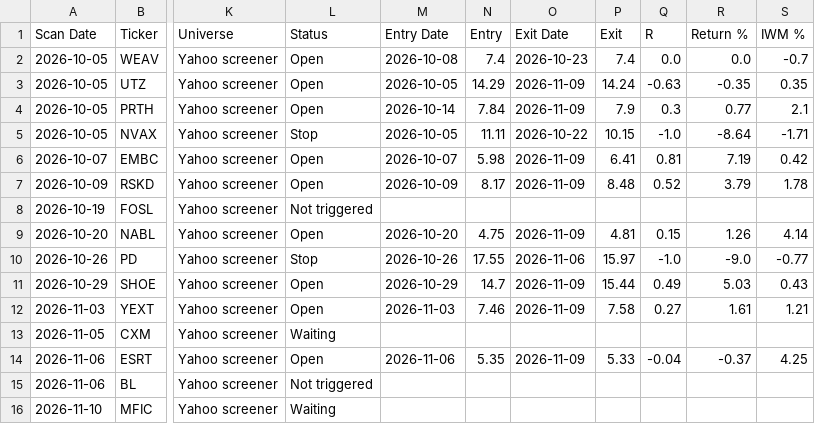
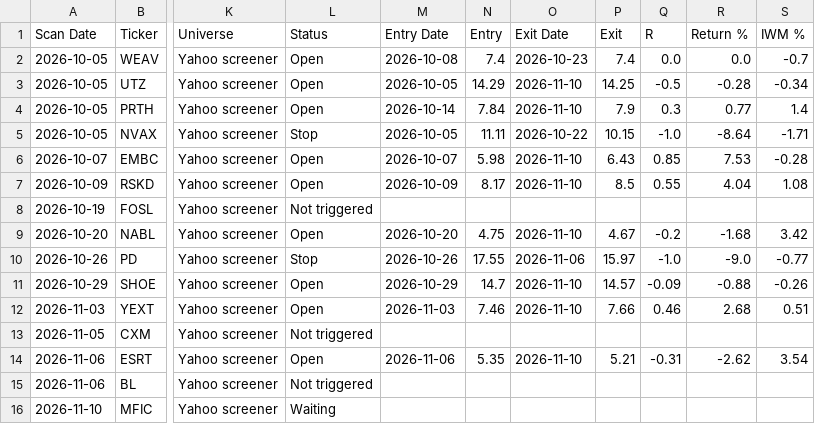
Before and after one commit to wolfmanex/trading-dashboard, a CSV file: signal_log.csv, drawn as a sheet; only a part is shown, gaps mark what is left out; the diff names each change by its address in the sheet, - before the commit and + after, or states it on an @@ line.

```diff
--- a/signal_log.csv
+++ b/signal_log.csv
-O3:O4 (Exit Date): 2026-11-09
+O3:O4 (Exit Date): 2026-11-10
-P3 (Exit): 14.24
+P3 (Exit): 14.25
-Q3 (R): -0.63
+Q3 (R): -0.5
-R3 (Return %): -0.35
+R3 (Return %): -0.28
-S3 (IWM %): 0.35
+S3 (IWM %): -0.34
-S4 (IWM %): 2.1
+S4 (IWM %): 1.4
-O6:O7 (Exit Date): 2026-11-09
+O6:O7 (Exit Date): 2026-11-10
-P6 (Exit): 6.41
+P6 (Exit): 6.43
-Q6 (R): 0.81
+Q6 (R): 0.85
-R6 (Return %): 7.19
+R6 (Return %): 7.53
-S6 (IWM %): 0.42
+S6 (IWM %): -0.28
-P7 (Exit): 8.48
+P7 (Exit): 8.5
-Q7 (R): 0.52
+Q7 (R): 0.55
-R7 (Return %): 3.79
+R7 (Return %): 4.04
-S7 (IWM %): 1.78
+S7 (IWM %): 1.08
-O9 (Exit Date): 2026-11-09
+O9 (Exit Date): 2026-11-10
-P9 (Exit): 4.81
+P9 (Exit): 4.67
-Q9 (R): 0.15
+Q9 (R): -0.2
-R9 (Return %): 1.26
+R9 (Return %): -1.68
-S9 (IWM %): 4.14
+S9 (IWM %): 3.42
-O11:O12 (Exit Date): 2026-11-09
+O11:O12 (Exit Date): 2026-11-10
-P11 (Exit): 15.44
+P11 (Exit): 14.57
-Q11 (R): 0.49
+Q11 (R): -0.09
-R11 (Return %): 5.03
+R11 (Return %): -0.88
-S11 (IWM %): 0.43
+S11 (IWM %): -0.26
-P12 (Exit): 7.58
+P12 (Exit): 7.66
-Q12 (R): 0.27
+Q12 (R): 0.46
-R12 (Return %): 1.61
+R12 (Return %): 2.68
-S12 (IWM %): 1.21
+S12 (IWM %): 0.51
-L13 (Status): Waiting
+L13 (Status): Not triggered
-O14 (Exit Date): 2026-11-09
+O14 (Exit Date): 2026-11-10
-P14 (Exit): 5.33
+P14 (Exit): 5.21
-Q14 (R): -0.04
+Q14 (R): -0.31
-R14 (Return %): -0.37
+R14 (Return %): -2.62
-S14 (IWM %): 4.25
+S14 (IWM %): 3.54
```
Also changed, not shown: daytrade_alerts.csv.
